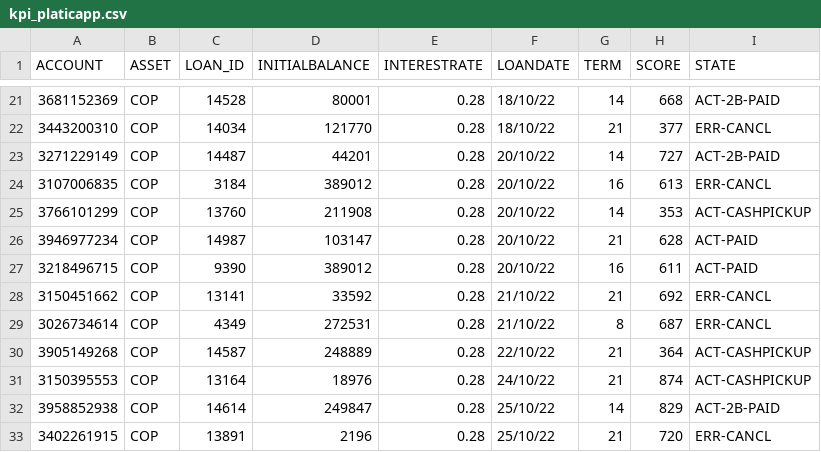
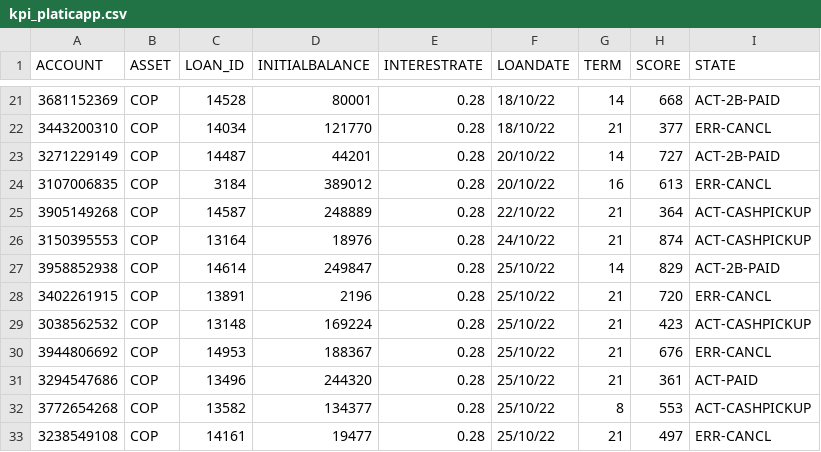
Before and after one commit to fedelope/wupo_dashboard, a CSV file: data/kpi_platicapp.csv, drawn as a sheet; only a part is shown, gaps mark what is left out; the shorter side is filled out with more unchanged rows.

Commit message:
del_row_27_error

```diff
--- a/data/kpi_platicapp.csv
+++ b/data/kpi_platicapp.csv
@@ -24,7 +24,2 @@
 3107006835,COP,3184,389012,0.28,20/10/22,16,613,ERR-CANCL
-3766101299,COP,13760,211908,0.28,20/10/22,14,353,ACT-CASHPICKUP
-3946977234,COP,14987,103147,0.28,20/10/22,21,628,ACT-PAID
-3218496715,COP,9390,389012,0.28,20/10/22,16,611,ACT-PAID
-3150451662,COP,13141,33592,0.28,21/10/22,21,692,ERR-CANCL
-3026734614,COP,4349,272531,0.28,21/10/22,8,687,ERR-CANCL
 3905149268,COP,14587,248889,0.28,22/10/22,21,364,ACT-CASHPICKUP
```
